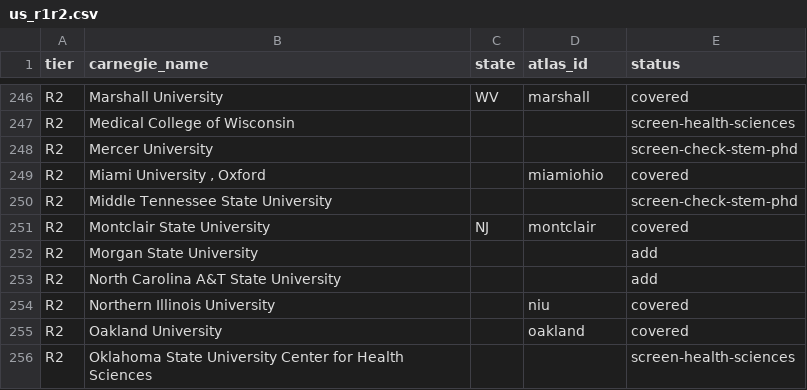
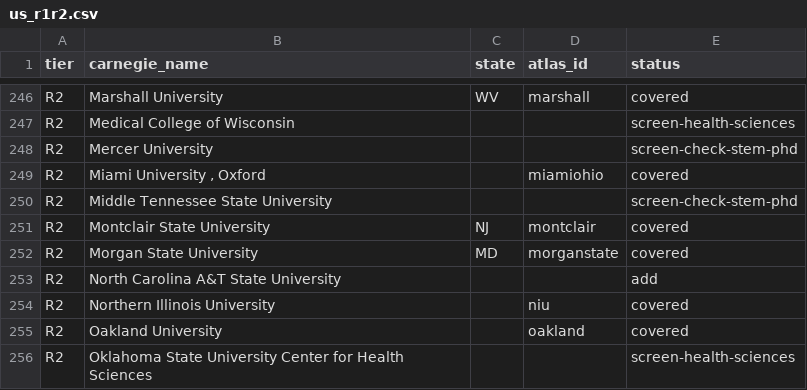
Before and after one commit to manilaladarsh-hash/YT, a CSV file: business/phd-atlas/handoff/us_r1r2.csv, drawn as a sheet; only a part is shown, gaps mark what is left out.

Commit message:
Add Morgan State University (morganstate): 6 STEM PhD programs

```diff
--- a/business/phd-atlas/handoff/us_r1r2.csv
+++ b/business/phd-atlas/handoff/us_r1r2.csv
@@ -251,3 +251,3 @@ R2,Middle Tennessee State University,,,screen-check-stem-phd
 R2,Montclair State University,NJ,montclair,covered
-R2,Morgan State University,,,add
+R2,Morgan State University,MD,morganstate,covered
 R2,North Carolina A&T State University,,,add
```
Also changed, not shown: 9 other files.
